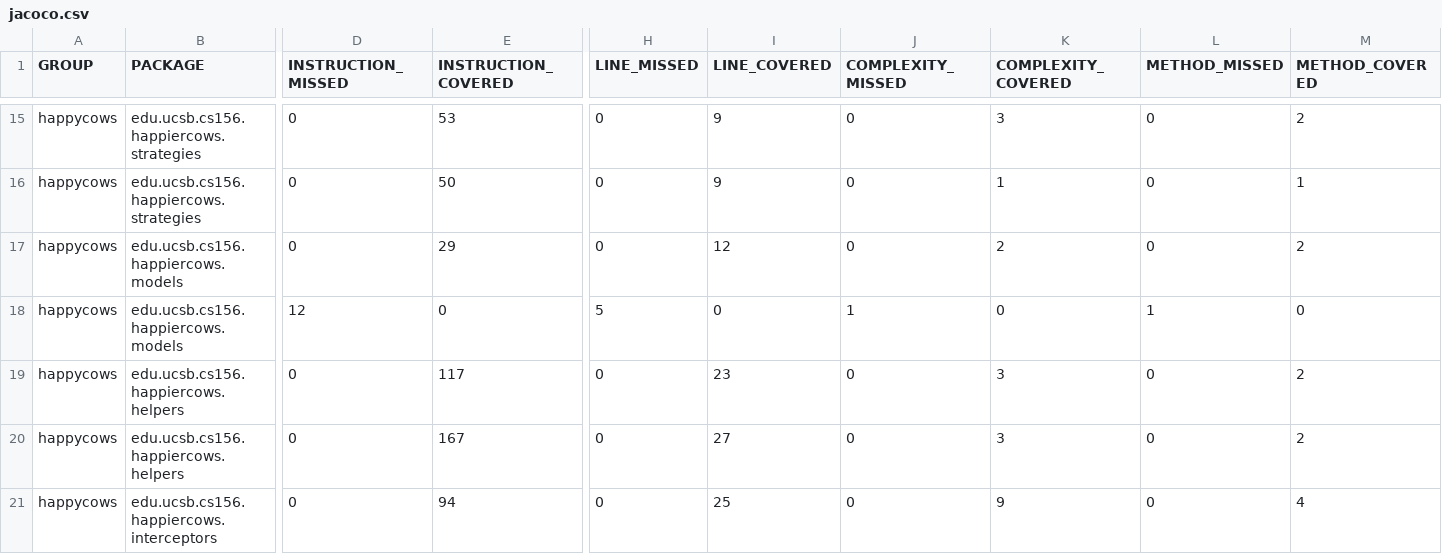
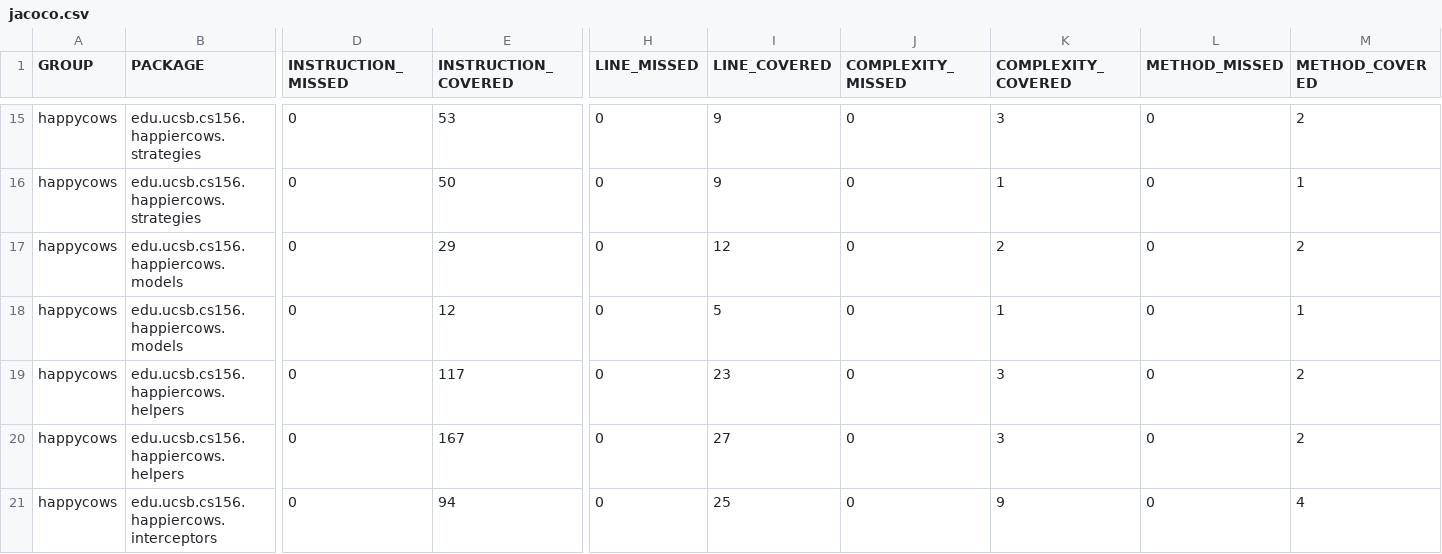
Before and after one commit to ucsb-cs156-s26/proj-happycows-s26-15, a CSV file: prs/55/jacoco/jacoco.csv, drawn as a sheet; only a part is shown, gaps mark what is left out; the diff names each change by its address in the sheet, - before the commit and + after, or states it on an @@ line.

```diff
--- a/prs/55/jacoco/jacoco.csv
+++ b/prs/55/jacoco/jacoco.csv
-D18 (INSTRUCTION_MISSED): 12
+D18 (INSTRUCTION_MISSED): 0
-E18 (INSTRUCTION_COVERED): 0
+E18 (INSTRUCTION_COVERED): 12
-H18 (LINE_MISSED): 5
+H18 (LINE_MISSED): 0
-I18 (LINE_COVERED): 0
+I18 (LINE_COVERED): 5
-J18 (COMPLEXITY_MISSED): 1
+J18 (COMPLEXITY_MISSED): 0
-K18 (COMPLEXITY_COVERED): 0
+K18 (COMPLEXITY_COVERED): 1
-L18 (METHOD_MISSED): 1
+L18 (METHOD_MISSED): 0
-M18 (METHOD_COVERED): 0
+M18 (METHOD_COVERED): 1
```
Also changed, not shown: 7 other files.
